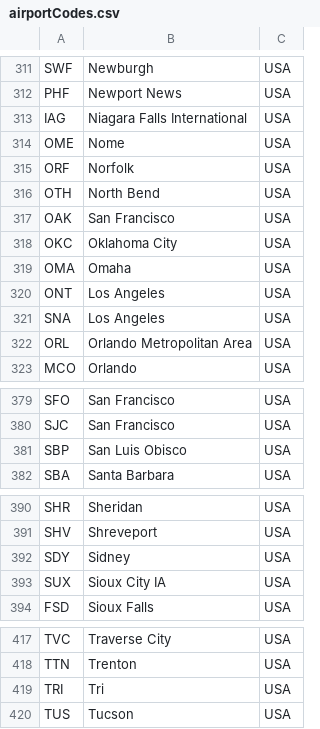
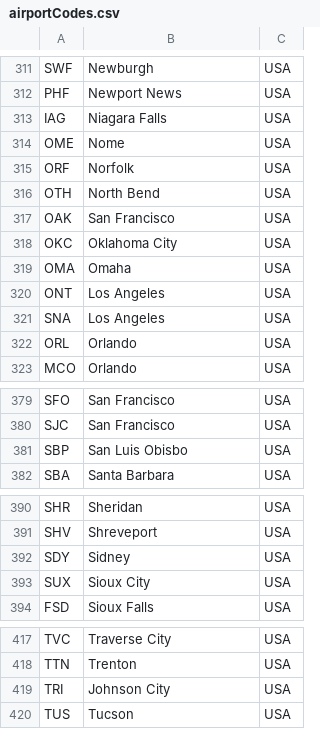
Before and after one commit to DustinLin/datavisTrainsPlanes, a CSV file: static/pythonProcessing/airportCodes.csv, drawn as a sheet; only a part is shown, gaps mark what is left out; the diff covers the shown part only.

Commit message:
updated data by fixing issues with different city names

```diff
--- a/static/pythonProcessing/airportCodes.csv
+++ b/static/pythonProcessing/airportCodes.csv
@@ -312,3 +312,3 @@ SWF,Newburgh,USA
 PHF,Newport News,USA
-IAG,Niagara Falls International,USA
+IAG,Niagara Falls,USA
 OME,Nome,USA
@@ -321,3 +321,3 @@ ONT,Los Angeles,USA
 SNA,Los Angeles,USA
-ORL,Orlando Metropolitan Area,USA
+ORL,Orlando,USA
 MCO,Orlando,USA
@@ -380,3 +380,3 @@ SFO,San Francisco,USA
 SJC,San Francisco,USA
-SBP,San Luis Obisco,USA
+SBP,San Luis Obisbo,USA
 SBA,Santa Barbara,USA
@@ -392,3 +392,3 @@ SHV,Shreveport,USA
 SDY,Sidney,USA
-SUX,Sioux City IA,USA
+SUX,Sioux City,USA
 FSD,Sioux Falls,USA
@@ -418,3 +418,3 @@ TVC,Traverse City,USA
 TTN,Trenton,USA
-TRI,Tri,USA
+TRI,Johnson City,USA
 TUS,Tucson,USA
```
Also changed, not shown: 14 edited cells elsewhere in this file, 2 other files.
